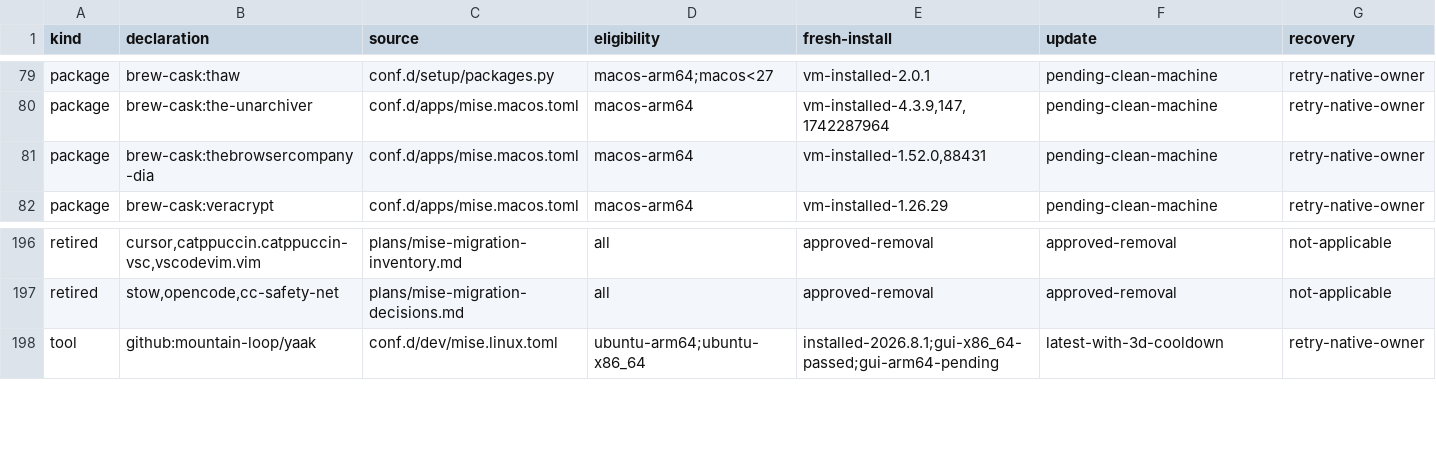
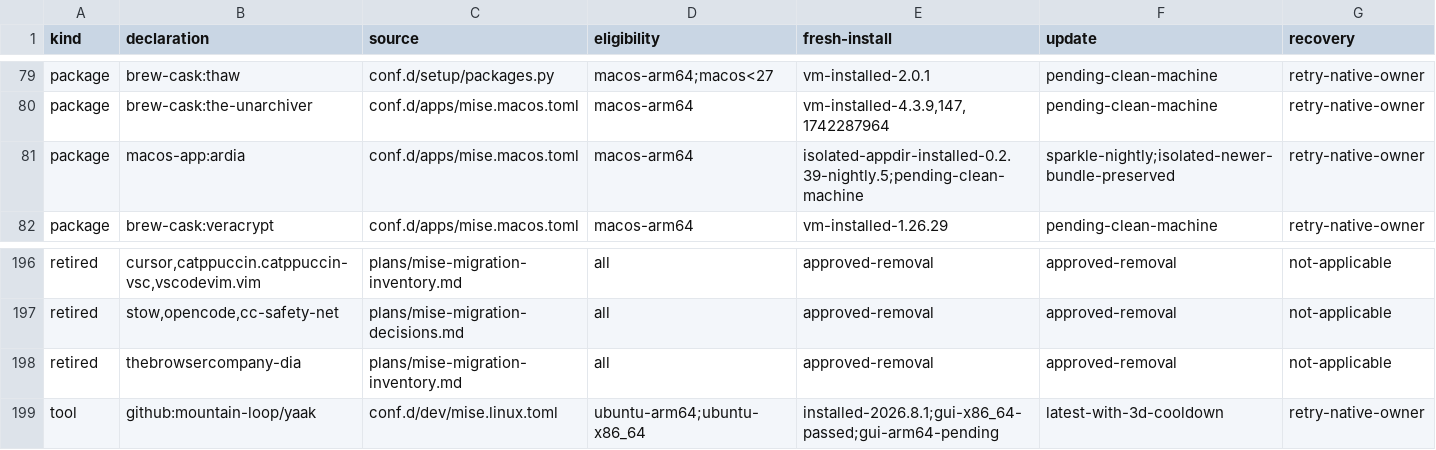
Before and after one commit to LuisUrrutia/.dotfiles, a TSV file: plans/mise-package-coverage.tsv, drawn as a sheet; only a part is shown, gaps mark what is left out.

Commit message:
feat(apps): replace Dia with the Ardia nightly browser
Ardia has no Homebrew cask, so a native macos-app entry installs a
checksum-verified nightly DMG from its GitHub releases. The pin only seeds
new Macs: nightly builds select Sparkle's nightly channel, and mise checks
only its recorded version, so the self-updated bundle stays in place. The
seed is the newest nightly past the 3-day release cooldown.

The skhd f14 launcher and both Dock layouts now open Ardia.

```diff
--- a/plans/mise-package-coverage.tsv
+++ b/plans/mise-package-coverage.tsv
@@ -80,3 +80,3 @@ package	brew-cask:thaw	conf.d/setup/packages.py	macos-arm64;macos<27	vm-installe
 package	brew-cask:the-unarchiver	conf.d/apps/mise.macos.toml	macos-arm64	vm-installed-4.3.9,147,1742287964	pending-clean-machine	retry-native-owner
-package	brew-cask:thebrowsercompany-dia	conf.d/apps/mise.macos.toml	macos-arm64	vm-installed-1.52.0,88431	pending-clean-machine	retry-native-owner
+package	macos-app:ardia	conf.d/apps/mise.macos.toml	macos-arm64	isolated-appdir-installed-0.2.39-nightly.5;pending-clean-machine	sparkle-nightly;isolated-newer-bundle-preserved	retry-native-owner
 package	brew-cask:veracrypt	conf.d/apps/mise.macos.toml	macos-arm64	vm-installed-1.26.29	pending-clean-machine	retry-native-owner
@@ -197,2 +197,3 @@ retired	cursor,catppuccin.catppuccin-vsc,vscodevim.vim	plans/mise-migration-inve
 retired	stow,opencode,cc-safety-net	plans/mise-migration-decisions.md	all	approved-removal	approved-removal	not-applicable
+retired	thebrowsercompany-dia	plans/mise-migration-inventory.md	all	approved-removal	approved-removal	not-applicable
 tool	github:mountain-loop/yaak	conf.d/dev/mise.linux.toml	ubuntu-arm64;ubuntu-x86_64	installed-2026.8.1;gui-x86_64-passed;gui-arm64-pending	latest-with-3d-cooldown	retry-native-owner
```
Also changed, not shown: 6 other files.
